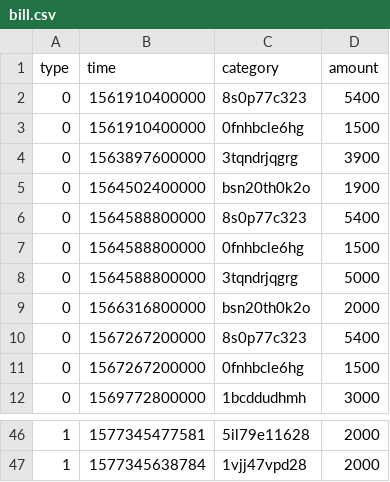
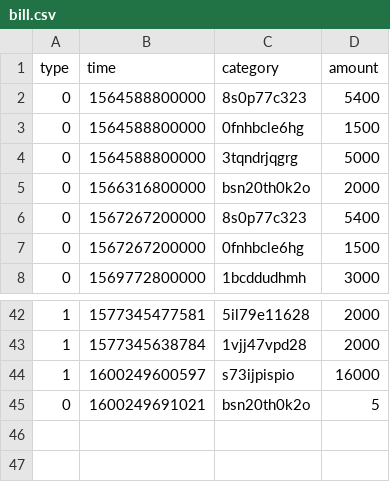
Before and after one commit to hellomarker/demo-bill, a CSV file: python/data/bill.csv, drawn as a sheet; only a part is shown, gaps mark what is left out.

```diff
--- a/python/data/bill.csv
+++ b/python/data/bill.csv
@@ -1,6 +1,2 @@
 type,time,category,amount
-0,1561910400000,8s0p77c323,5400
-0,1561910400000,0fnhbcle6hg,1500
-0,1563897600000,3tqndrjqgrg,3900
-0,1564502400000,bsn20th0k2o,1900
 0,1564588800000,8s0p77c323,5400
@@ -47 +43,3 @@ type,time,category,amount
 1,1577345638784,1vjj47vpd28,2000
+1,1600249600597,s73ijpispio,16000
+0,1600249691021,bsn20th0k2o,5
```
Also changed, not shown: 7 other files.
